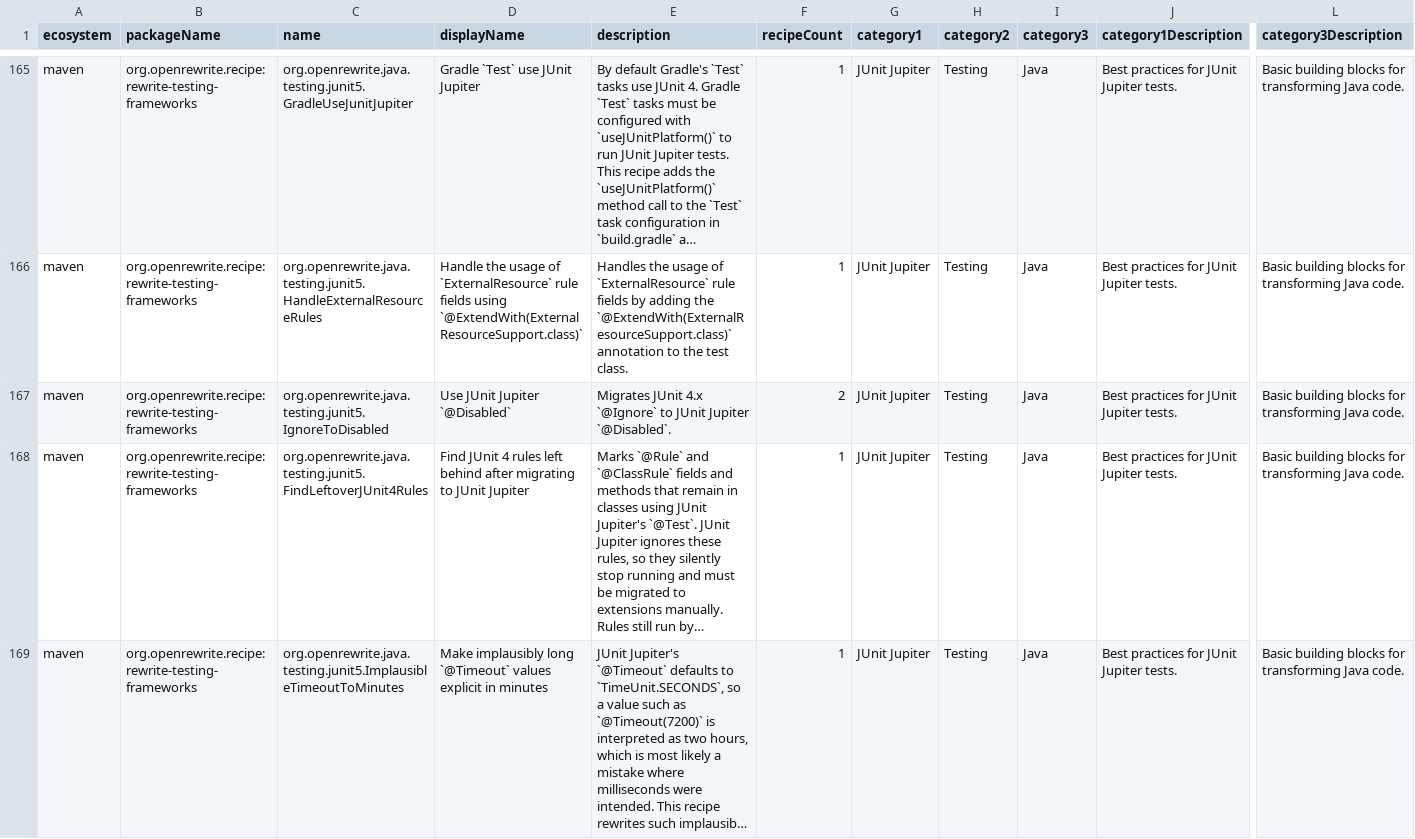
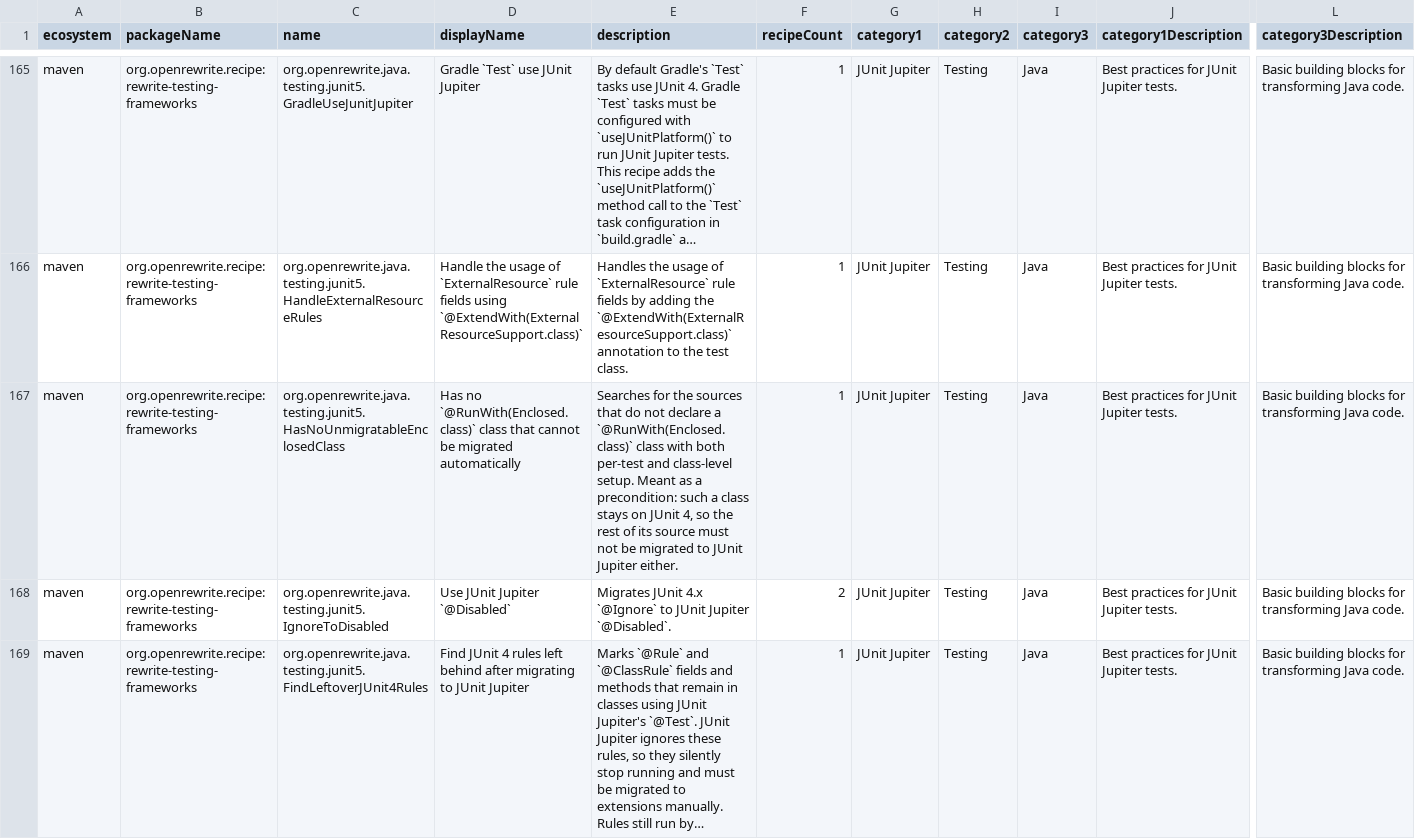
Before and after one commit to motlin/rewrite-testing-frameworks, a CSV file: src/main/resources/META-INF/rewrite/recipes.csv, drawn as a sheet; only a part is shown, gaps mark what is left out; the shorter side is filled out with more unchanged rows; long unchanged cells end in …; rows hold the shown columns only; the diff covers the shown part only; the diff names each change by its address in the sheet, - before the commit and + after, or states it on an @@ line.

Commit message:
Keep files with an Enclosed class that has both per-test and class-level setup entirely on JUnit 4 in JUnit4to5Migration, running its marker recipe outside the new precondition so the class is still flagged for manual migration.

```diff
--- a/src/main/resources/META-INF/rewrite/recipes.csv
+++ b/src/main/resources/META-INF/rewrite/recipes.csv
+row 167: maven | org.openrewrite.recipe:rewrite-testing-frameworks | org.openrewrite.java.testing.junit5.HasNoUnmigratableEnclosedClass | Has no `@RunWith(Enclosed.class)` class that cannot be migrated automatically | Searches for the sources that do not declare a `@RunWith(Enclosed.class)` class with both per-test and class-level setup. Meant as a precondition: such a class stays on JUnit 4, so the rest of its source must not be migrated to JUnit Jupiter either. | 1 | JUnit Jupiter | Testing | Java | Best practices for JUnit Jupiter tests. | Basic building blocks for transforming Java code.
```
Also changed, not shown: 2 added rows and 5 edited cells elsewhere in this file, 5 other files.
